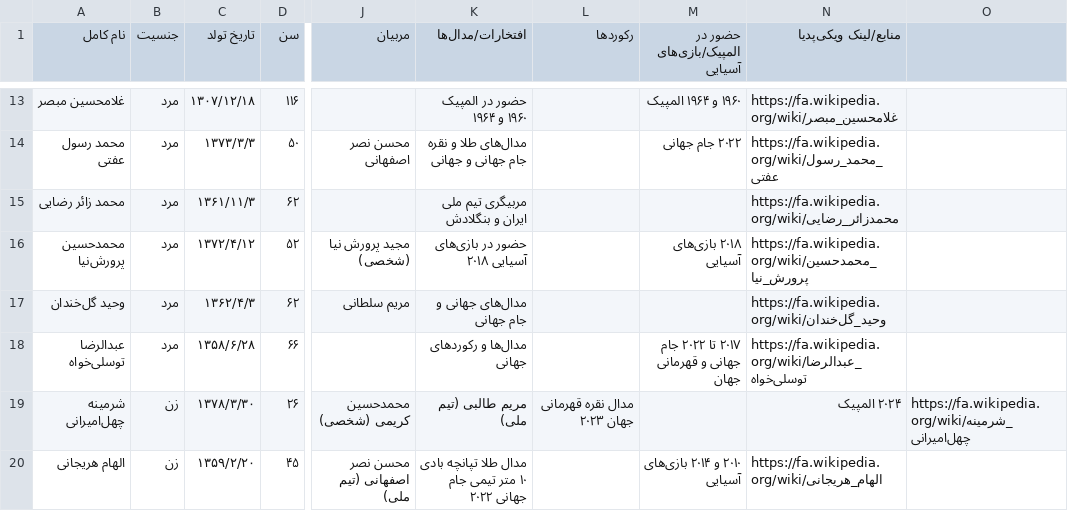
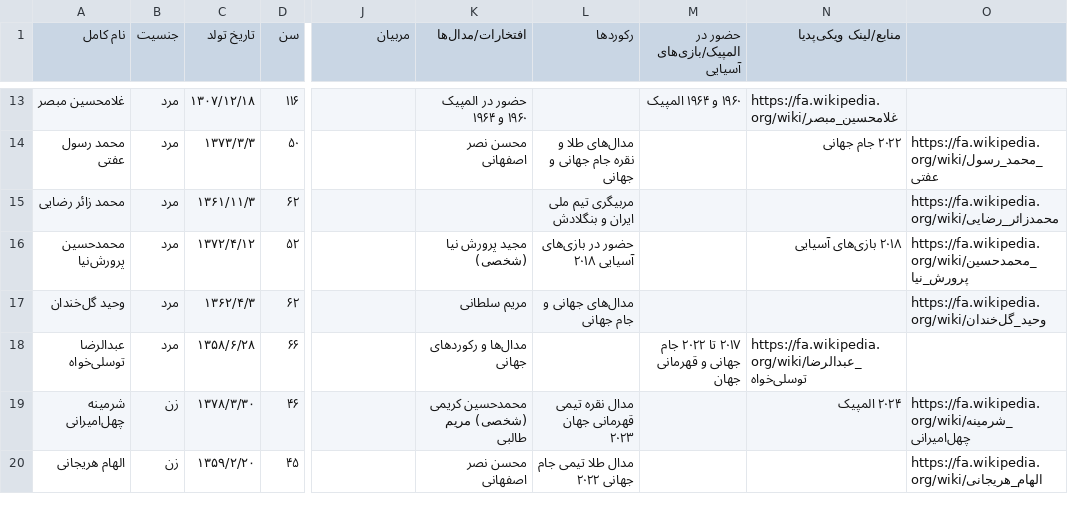
Before and after one commit to Zahra-Alikhani2004/ML_Final-project-, a CSV file: Dataset/iran_shooting_athletes.csv, drawn as a sheet; only a part is shown, gaps mark what is left out; the diff covers the shown part only; the diff names each change by its address in the sheet, - before the commit and + after, or states it on an @@ line.

```diff
--- a/Dataset/iran_shooting_athletes.csv
+++ b/Dataset/iran_shooting_athletes.csv
-J14 (مربیان): محسن نصر اصفهانی
+J14 (مربیان): (empty)
-K14 (افتخارات/مدال‌ها): مدال‌های طلا و نقره جام جهانی و جهانی
+K14 (افتخارات/مدال‌ها): محسن نصر اصفهانی
-L14 (رکوردها): (empty)
+L14 (رکوردها): مدال‌های طلا و نقره جام جهانی و جهانی
-M14 (حضور در المپیک/بازی‌های آسیایی): ۲۰۲۲ جام جهانی
+M14 (حضور در المپیک/بازی‌های آسیایی): (empty)
-N14 (منابع/لینک ویکی‌پدیا): https://fa.wikipedia.org/wiki/محمد_رسول_عفتی
+N14 (منابع/لینک ویکی‌پدیا): ۲۰۲۲ جام جهانی
-O14: (empty)
+O14: https://fa.wikipedia.org/wiki/محمد_رسول_عفتی
-K15 (افتخارات/مدال‌ها): مربیگری تیم ملی ایران و بنگلادش
+K15 (افتخارات/مدال‌ها): (empty)
-L15 (رکوردها): (empty)
+L15 (رکوردها): مربیگری تیم ملی ایران و بنگلادش
-N15 (منابع/لینک ویکی‌پدیا): https://fa.wikipedia.org/wiki/محمدزائر_رضایی
+N15 (منابع/لینک ویکی‌پدیا): (empty)
-O15: (empty)
+O15: https://fa.wikipedia.org/wiki/محمدزائر_رضایی
-J16 (مربیان): مجید پرورش نیا (شخصی)
+J16 (مربیان): (empty)
-K16 (افتخارات/مدال‌ها): حضور در بازی‌های آسیایی ۲۰۱۸
+K16 (افتخارات/مدال‌ها): مجید پرورش نیا (شخصی)
-L16 (رکوردها): (empty)
+L16 (رکوردها): حضور در بازی‌های آسیایی ۲۰۱۸
-M16 (حضور در المپیک/بازی‌های آسیایی): ۲۰۱۸ بازی‌های آسیایی
+M16 (حضور در المپیک/بازی‌های آسیایی): (empty)
-N16 (منابع/لینک ویکی‌پدیا): https://fa.wikipedia.org/wiki/محمدحسین_پرورش_نیا
+N16 (منابع/لینک ویکی‌پدیا): ۲۰۱۸ بازی‌های آسیایی
-O16: (empty)
+O16: https://fa.wikipedia.org/wiki/محمدحسین_پرورش_نیا
-J17 (مربیان): مریم سلطانی
+J17 (مربیان): (empty)
-K17 (افتخارات/مدال‌ها): مدال‌های جهانی و جام جهانی
+K17 (افتخارات/مدال‌ها): مریم سلطانی
-L17 (رکوردها): (empty)
+L17 (رکوردها): مدال‌های جهانی و جام جهانی
-N17 (منابع/لینک ویکی‌پدیا): https://fa.wikipedia.org/wiki/وحید_گل‌خندان
+N17 (منابع/لینک ویکی‌پدیا): (empty)
-O17: (empty)
+O17: https://fa.wikipedia.org/wiki/وحید_گل‌خندان
-D19 (سن): ۲۶
+D19 (سن): ۴۶
-J19 (مربیان): محمدحسین کریمی (شخصی)
+J19 (مربیان): (empty)
-K19 (افتخارات/مدال‌ها): مریم طالبی (تیم ملی)
+K19 (افتخارات/مدال‌ها): محمدحسین کریمی (شخصی) مریم طالبی
-L19 (رکوردها): مدال نقره قهرمانی جهان ۲۰۲۳
+L19 (رکوردها): مدال نقره تیمی قهرمانی جهان ۲۰۲۳
-J20 (مربیان): محسن نصر اصفهانی (تیم ملی)
+J20 (مربیان): (empty)
-K20 (افتخارات/مدال‌ها): مدال طلا تپانچه بادی ۱۰ متر تیمی جام جهانی ۲۰۲۲
+K20 (افتخارات/مدال‌ها): محسن نصر اصفهانی
-L20 (رکوردها): (empty)
+L20 (رکوردها): مدال طلا تیمی جام جهانی ۲۰۲۲
-M20 (حضور در المپیک/بازی‌های آسیایی): ۲۰۱۰ و ۲۰۱۴ بازی‌های آسیایی
+M20 (حضور در المپیک/بازی‌های آسیایی): (empty)
-N20 (منابع/لینک ویکی‌پدیا): https://fa.wikipedia.org/wiki/الهام_هریجانی
+N20 (منابع/لینک ویکی‌پدیا): (empty)
-O20: (empty)
+O20: https://fa.wikipedia.org/wiki/الهام_هریجانی
```
Also changed, not shown: 32 edited cells elsewhere in this file.
